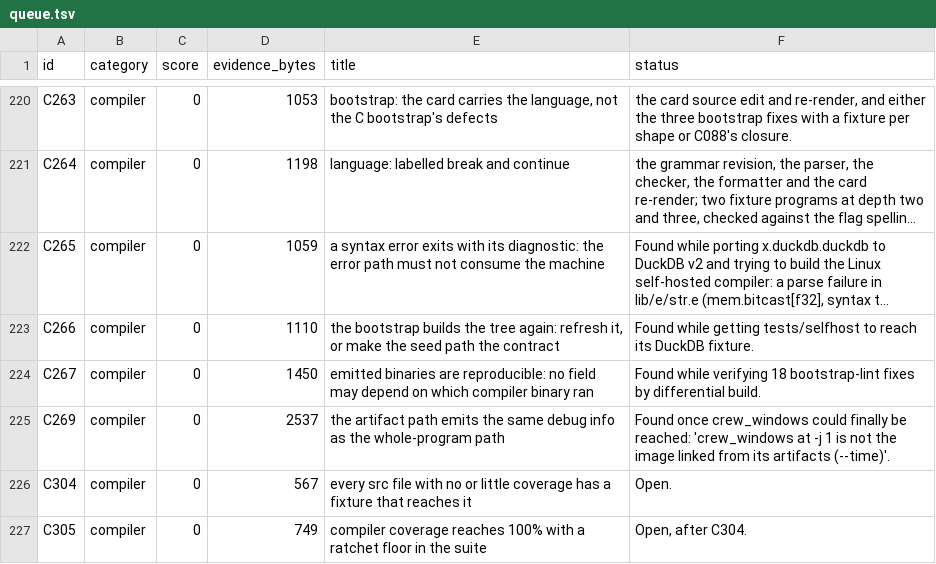
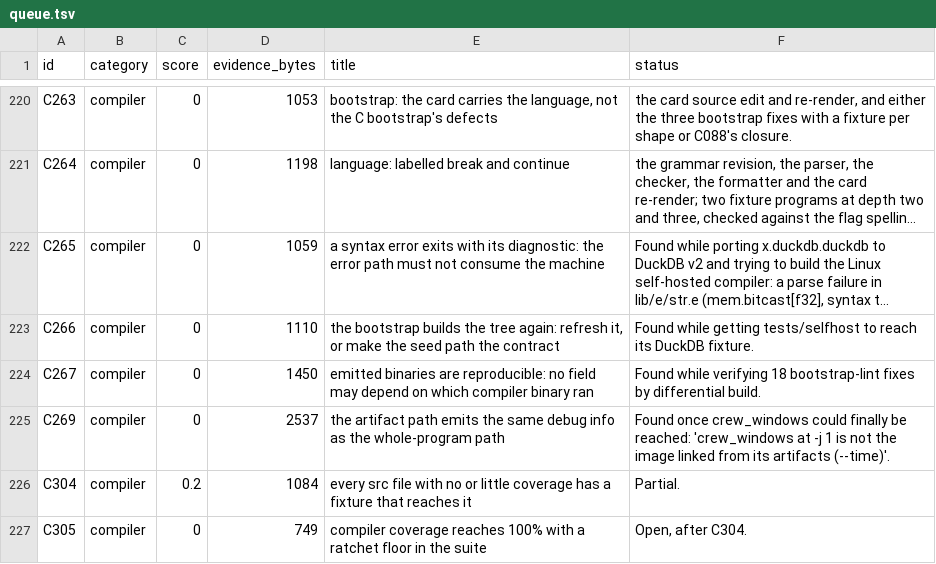
Before and after one commit to nebosa-company/neper, a TSV file: docs/digest/queue.tsv, drawn as a sheet; only a part is shown, gaps mark what is left out; long unchanged cells end in ….

```diff
--- a/docs/digest/queue.tsv
+++ b/docs/digest/queue.tsv
@@ -225,3 +225,3 @@ C267	compiler	0	1450	emitted binaries are reproducible: no field may depend on w
 C269	compiler	0	2537	the artifact path emits the same debug info as the whole-program path	Found once crew_windows could finally be reached: 'crew_windows at -j 1 is not the image linked from its artifacts (--time)'.
-C304	compiler	0	567	every src file with no or little coverage has a fixture that reaches it	Open.
+C304	compiler	0.2	1084	every src file with no or little coverage has a fixture that reaches it	Partial.
 C305	compiler	0	749	compiler coverage reaches 100% with a ratchet floor in the suite	Open, after C304.
```
Also changed, not shown: 4 other files.
